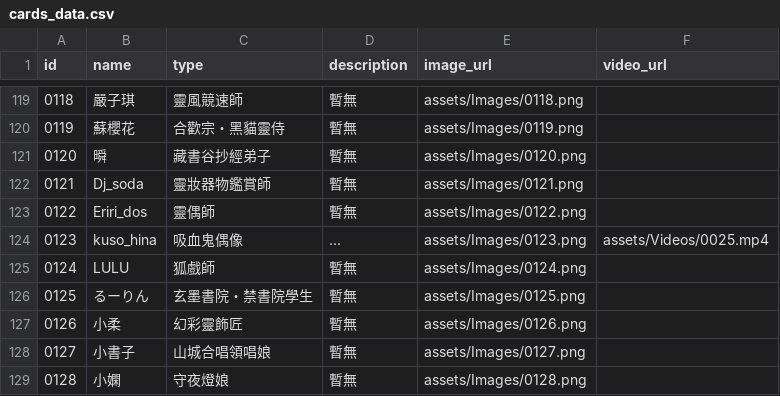
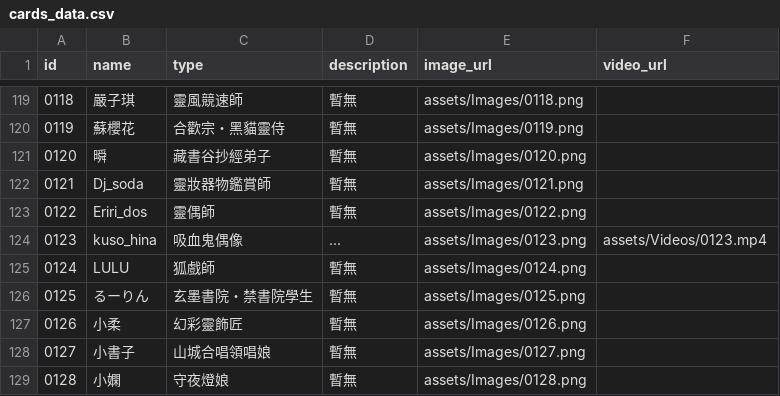
Before and after one commit to rich5241/XianxiaCardApp, a CSV file: assets/data/cards_data.csv, drawn as a sheet; only a part is shown, gaps mark what is left out.

Commit message:
更新

```diff
--- a/assets/data/cards_data.csv
+++ b/assets/data/cards_data.csv
@@ -123,3 +123,3 @@ id,name,type,description,image_url,video_url
 0122,Eriri_dos,靈偶師,暫無,assets/Images/0122.png,
-0123,kuso_hina,吸血鬼偶像,...,assets/Images/0123.png,assets/Videos/0025.mp4
+0123,kuso_hina,吸血鬼偶像,...,assets/Images/0123.png,assets/Videos/0123.mp4
 0124,LULU,狐戲師,暫無,assets/Images/0124.png,
```
